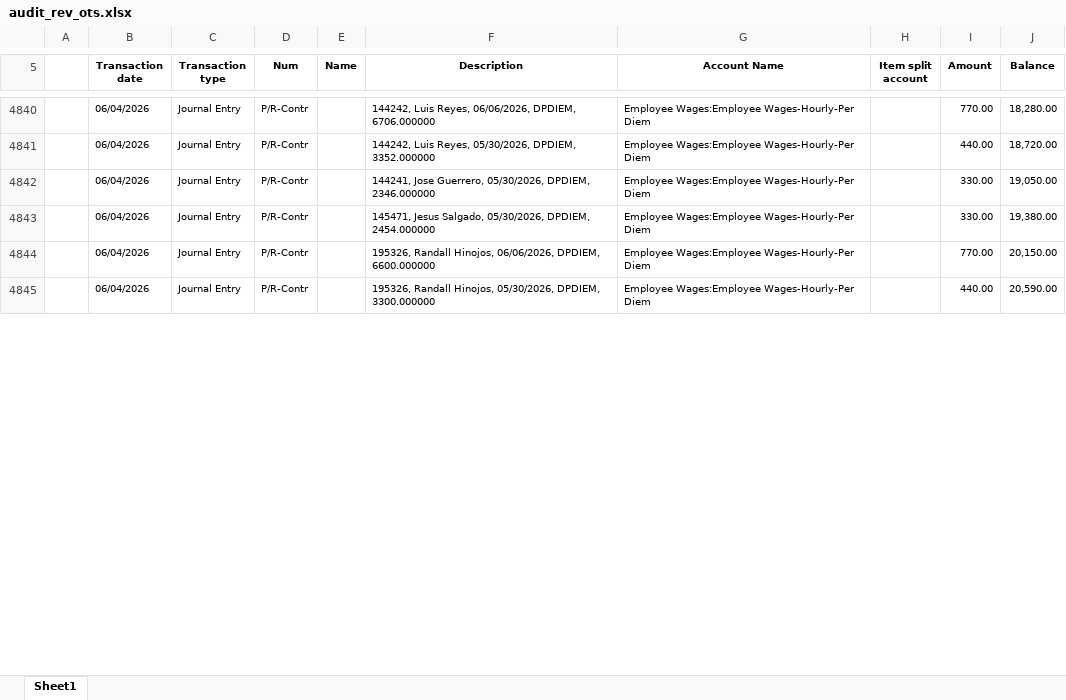
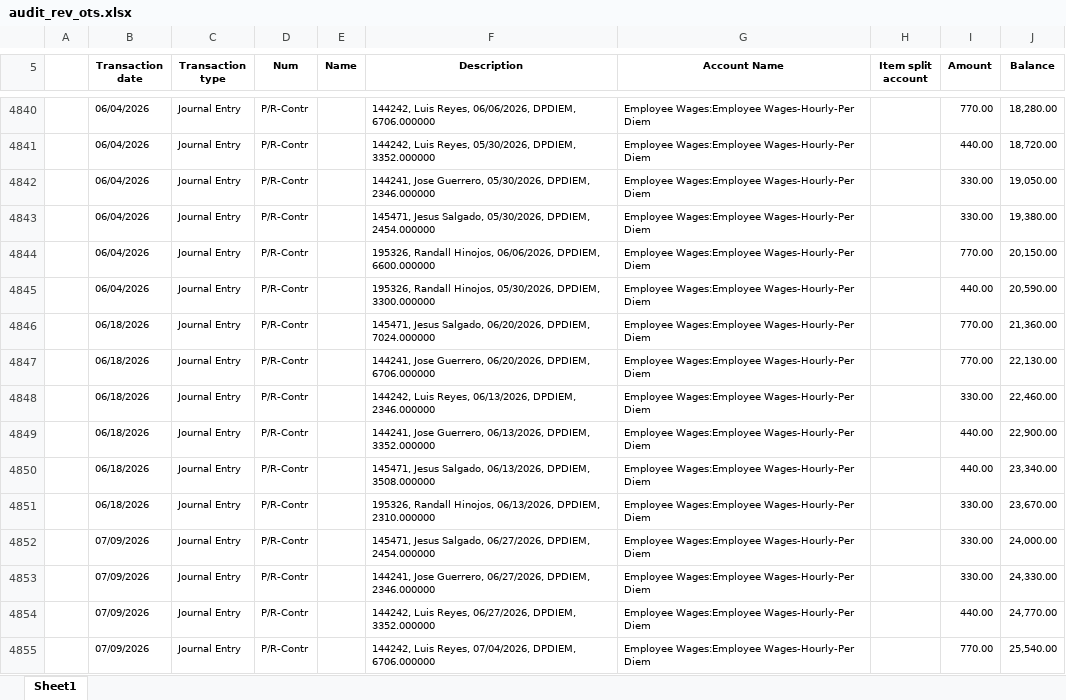
Before and after one commit to Pwilson37OTS/oaktree-invoice-reconciler, an Excel workbook: data/audit_rev_ots.xlsx, sheet Sheet1, drawn as a sheet; only a part is shown, gaps mark what is left out; values as stored, in another font and other column widths than the file's, no borders; the diff covers the shown part only; the diff names each change by its address in the sheet, - before the commit and + after, or states it on an @@ line.

Commit message:
Refresh data 2026-07-17 12:15

```diff
--- a/data/audit_rev_ots.xlsx (sheet Sheet1)
+++ b/data/audit_rev_ots.xlsx (sheet Sheet1)
+row 4846:  | 06/18/2026 | Journal Entry | P/R-Contr |  | 145471, Jesus Salgado, 06/20/2026, DPDIEM, 7024.000000 | Employee Wages:Employee Wages-Hourly-Per Diem |  | 770.00 | 21,360.00
+row 4847:  | 06/18/2026 | Journal Entry | P/R-Contr |  | 144241, Jose Guerrero, 06/20/2026, DPDIEM, 6706.000000 | Employee Wages:Employee Wages-Hourly-Per Diem |  | 770.00 | 22,130.00
+row 4848:  | 06/18/2026 | Journal Entry | P/R-Contr |  | 144242, Luis Reyes, 06/13/2026, DPDIEM, 2346.000000 | Employee Wages:Employee Wages-Hourly-Per Diem |  | 330.00 | 22,460.00
+row 4849:  | 06/18/2026 | Journal Entry | P/R-Contr |  | 144241, Jose Guerrero, 06/13/2026, DPDIEM, 3352.000000 | Employee Wages:Employee Wages-Hourly-Per Diem |  | 440.00 | 22,900.00
+row 4850:  | 06/18/2026 | Journal Entry | P/R-Contr |  | 145471, Jesus Salgado, 06/13/2026, DPDIEM, 3508.000000 | Employee Wages:Employee Wages-Hourly-Per Diem |  | 440.00 | 23,340.00
+row 4851:  | 06/18/2026 | Journal Entry | P/R-Contr |  | 195326, Randall Hinojos, 06/13/2026, DPDIEM, 2310.000000 | Employee Wages:Employee Wages-Hourly-Per Diem |  | 330.00 | 23,670.00
+row 4852:  | 07/09/2026 | Journal Entry | P/R-Contr |  | 145471, Jesus Salgado, 06/27/2026, DPDIEM, 2454.000000 | Employee Wages:Employee Wages-Hourly-Per Diem |  | 330.00 | 24,000.00
+row 4853:  | 07/09/2026 | Journal Entry | P/R-Contr |  | 144241, Jose Guerrero, 06/27/2026, DPDIEM, 2346.000000 | Employee Wages:Employee Wages-Hourly-Per Diem |  | 330.00 | 24,330.00
+row 4854:  | 07/09/2026 | Journal Entry | P/R-Contr |  | 144242, Luis Reyes, 06/27/2026, DPDIEM, 3352.000000 | Employee Wages:Employee Wages-Hourly-Per Diem |  | 440.00 | 24,770.00
+row 4855:  | 07/09/2026 | Journal Entry | P/R-Contr |  | 144242, Luis Reyes, 07/04/2026, DPDIEM, 6706.000000 | Employee Wages:Employee Wages-Hourly-Per Diem |  | 770.00 | 25,540.00
```
Also changed, not shown: 2 added rows and 10 edited cells elsewhere in this sheet, data/billable_charges.xlsx, data/billable_charges_CTS.xlsx.
